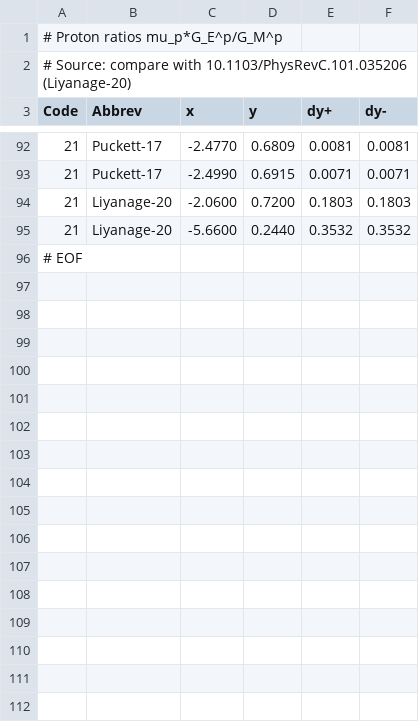
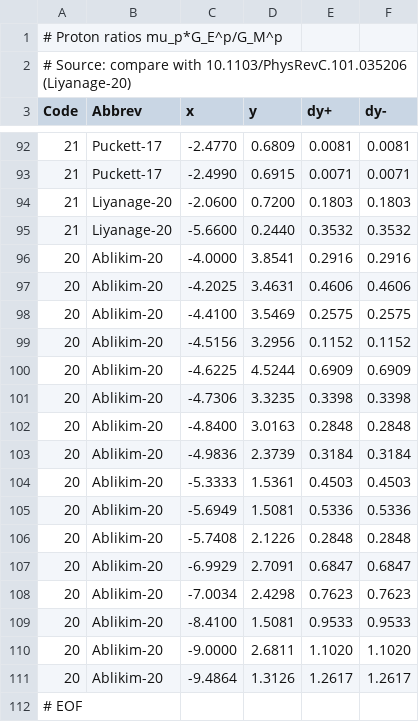
Before and after one commit to Mezek/datalock, a CSV file: nucleons/dataProtonRatios.csv, drawn as a sheet; only a part is shown, gaps mark what is left out; the diff covers the shown part only; the diff names each change by its address in the sheet, - before the commit and + after, or states it on an @@ line.

Commit message:
data proton ratios

```diff
--- a/nucleons/dataProtonRatios.csv
+++ b/nucleons/dataProtonRatios.csv
+row 96: 20 | Ablikim-20 | -4.0000 | 3.8541 | 0.2916 | 0.2916
+row 97: 20 | Ablikim-20 | -4.2025 | 3.4631 | 0.4606 | 0.4606
+row 98: 20 | Ablikim-20 | -4.4100 | 3.5469 | 0.2575 | 0.2575
+row 99: 20 | Ablikim-20 | -4.5156 | 3.2956 | 0.1152 | 0.1152
+row 100: 20 | Ablikim-20 | -4.6225 | 4.5244 | 0.6909 | 0.6909
+row 101: 20 | Ablikim-20 | -4.7306 | 3.3235 | 0.3398 | 0.3398
+row 102: 20 | Ablikim-20 | -4.8400 | 3.0163 | 0.2848 | 0.2848
+row 103: 20 | Ablikim-20 | -4.9836 | 2.3739 | 0.3184 | 0.3184
+row 104: 20 | Ablikim-20 | -5.3333 | 1.5361 | 0.4503 | 0.4503
+row 105: 20 | Ablikim-20 | -5.6949 | 1.5081 | 0.5336 | 0.5336
+row 106: 20 | Ablikim-20 | -5.7408 | 2.1226 | 0.2848 | 0.2848
+row 107: 20 | Ablikim-20 | -6.9929 | 2.7091 | 0.6847 | 0.6847
+row 108: 20 | Ablikim-20 | -7.0034 | 2.4298 | 0.7623 | 0.7623
+row 109: 20 | Ablikim-20 | -8.4100 | 1.5081 | 0.9533 | 0.9533
+row 110: 20 | Ablikim-20 | -9.0000 | 2.6811 | 1.1020 | 1.1020
+row 111: 20 | Ablikim-20 | -9.4864 | 1.3126 | 1.2617 | 1.2617
```
Also changed, not shown: 9 edited cells elsewhere in this file, 1 other file.
